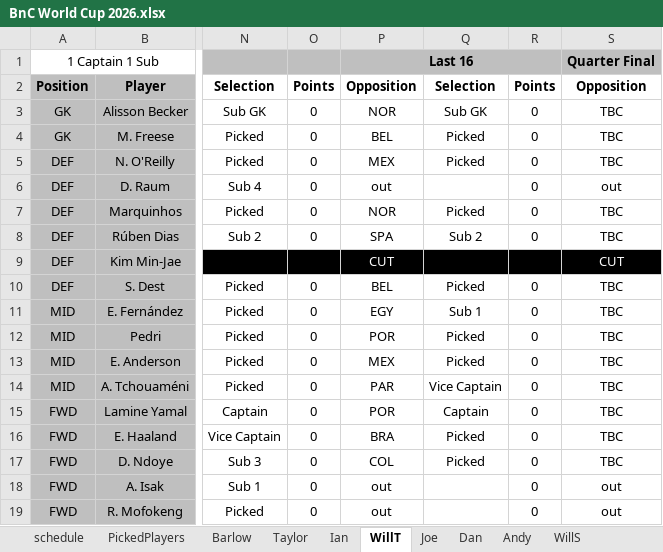
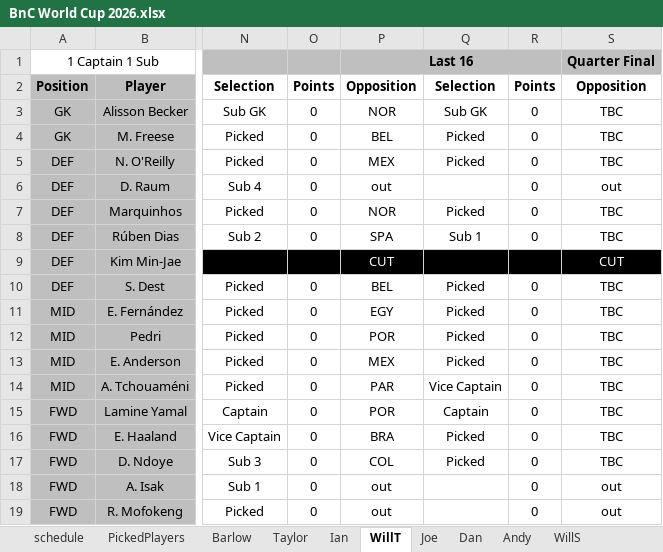
Before and after one commit to WTAnalysis/bnc, an Excel workbook: bnc-streamlit-app/data/BnC World Cup 2026.xlsx, sheet WillT, drawn as a sheet; only a part is shown, gaps mark what is left out; values as stored, in another font and other column widths than the file's, no borders; conditional formats not drawn; the diff names each change by its address in the sheet, - before the commit and + after, or states it on an @@ line.

```diff
--- a/bnc-streamlit-app/data/BnC World Cup 2026.xlsx (sheet WillT)
+++ b/bnc-streamlit-app/data/BnC World Cup 2026.xlsx (sheet WillT)
-Q8: Sub 2
+Q8: Sub 1
-Q11: Sub 1
+Q11: Picked
```
Also changed, not shown: sheet Barlow, sheet Predictor, sheet Andy, sheet Ian, sheet Joe.
